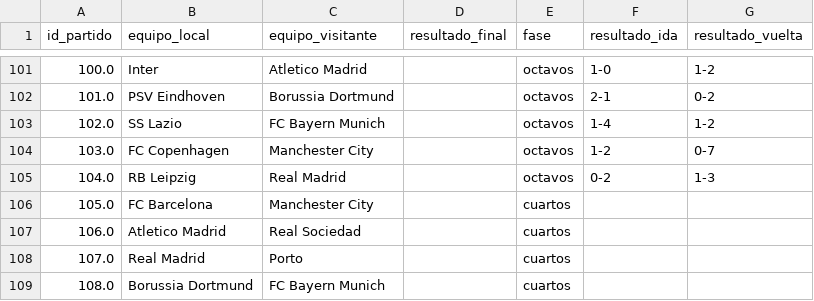
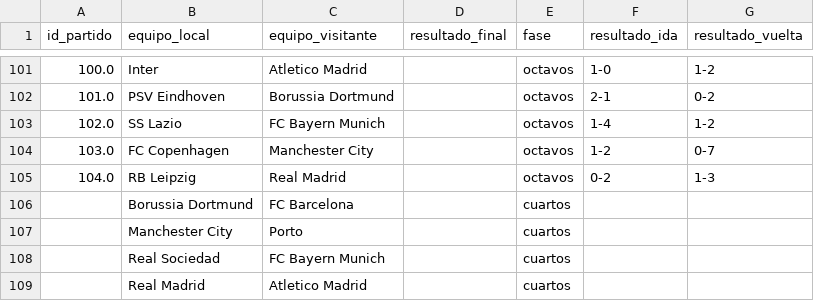
Before and after one commit to carlospuigserver/Champions, a CSV file: OCTAVOS/OctavosVuelta.csv, drawn as a sheet; only a part is shown, gaps mark what is left out.

```diff
--- a/OCTAVOS/OctavosVuelta.csv
+++ b/OCTAVOS/OctavosVuelta.csv
@@ -105,5 +105,5 @@ id_partido,equipo_local,equipo_visitante,resultado_final,fase,resultado_ida,resu
 104.0,RB Leipzig,Real Madrid,,octavos,0-2,1-3
-105.0,FC Barcelona,Manchester City,,cuartos,,
-106.0,Atletico Madrid,Real Sociedad,,cuartos,,
-107.0,Real Madrid,Porto,,cuartos,,
-108.0,Borussia Dortmund,FC Bayern Munich,,cuartos,,
+,Borussia Dortmund,FC Barcelona,,cuartos,,
+,Manchester City,Porto,,cuartos,,
+,Real Sociedad,FC Bayern Munich,,cuartos,,
+,Real Madrid,Atletico Madrid,,cuartos,,
```
Also changed, not shown: 1 other file.
